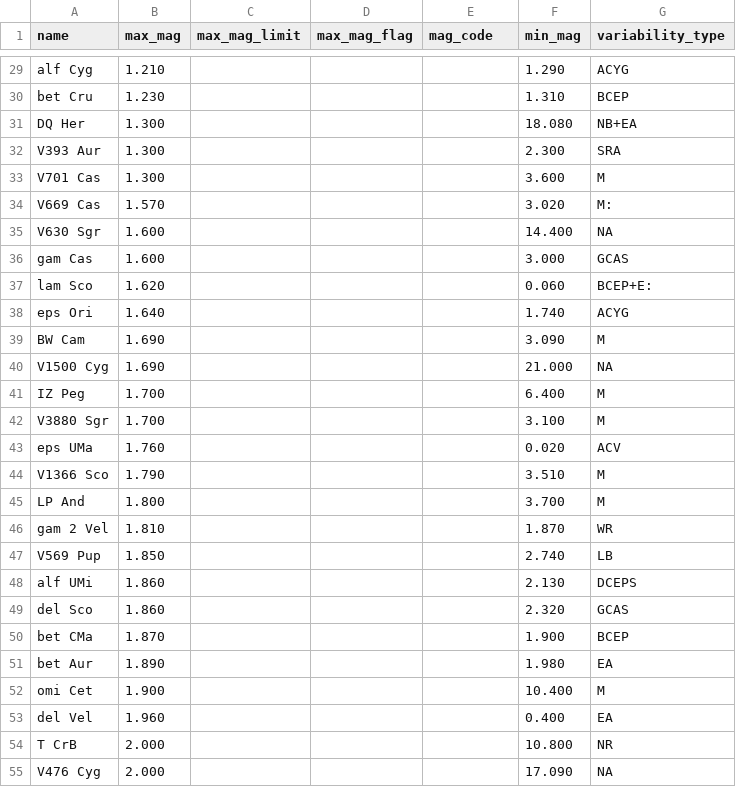
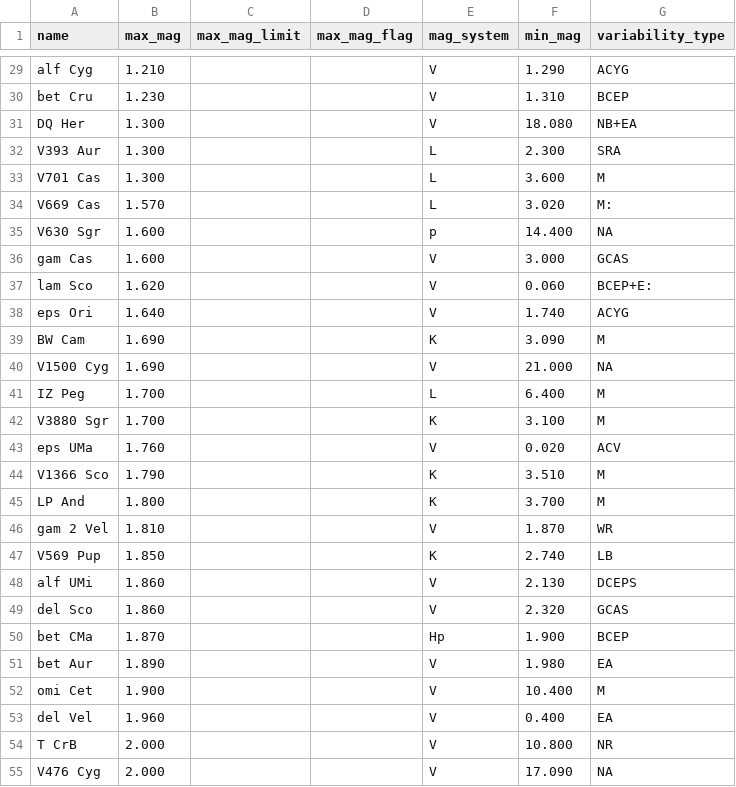
Before and after one commit to alexmiller63/star-almanack, a CSV file: gcvs-bright-boundary-audit.csv, drawn as a sheet; only a part is shown, gaps mark what is left out; the diff covers the shown part only; the diff names each change by its address in the sheet, - before the commit and + after, or states it on an @@ line.

```diff
--- a/gcvs-bright-boundary-audit.csv
+++ b/gcvs-bright-boundary-audit.csv
-E1: mag_code
+E1: mag_system
-E29:E31 (mag_system): (empty)
+E29:E31 (mag_system): V
-E32:E34 (mag_system): (empty)
+E32:E34 (mag_system): L
-E35 (mag_system): (empty)
+E35 (mag_system): p
-E36:E38 (mag_system): (empty)
+E36:E38 (mag_system): V
-E39 (mag_system): (empty)
+E39 (mag_system): K
-E40 (mag_system): (empty)
+E40 (mag_system): V
-E41 (mag_system): (empty)
+E41 (mag_system): L
-E42 (mag_system): (empty)
+E42 (mag_system): K
-E43 (mag_system): (empty)
+E43 (mag_system): V
-E44:E45 (mag_system): (empty)
+E44:E45 (mag_system): K
-E46 (mag_system): (empty)
+E46 (mag_system): V
-E47 (mag_system): (empty)
+E47 (mag_system): K
-E48:E49 (mag_system): (empty)
+E48:E49 (mag_system): V
-E50 (mag_system): (empty)
+E50 (mag_system): Hp
-E51:E55 (mag_system): (empty)
+E51:E55 (mag_system): V
```
Also changed, not shown: 54 edited cells elsewhere in this file.
